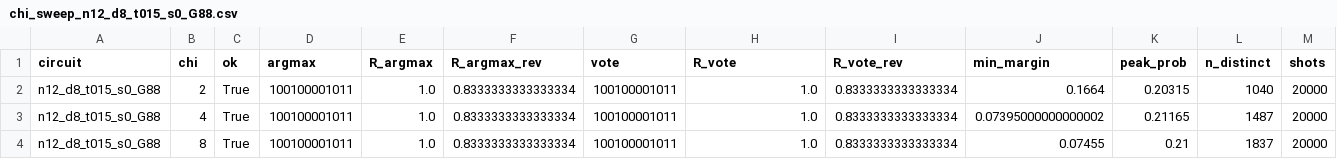
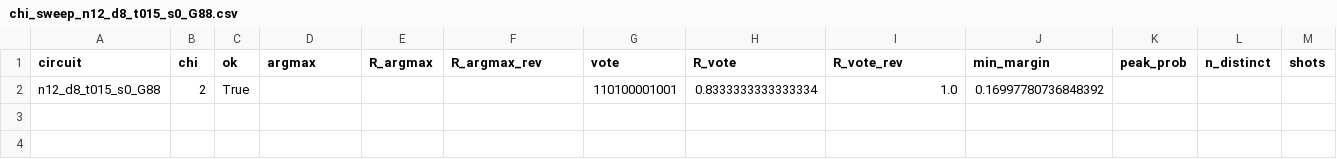
Before and after one commit to ChengFoon0602/Peaked-circuits, a CSV file: autotest_results/p3_platform_mps/chi_sweep_n12_d8_t015_s0_G88.csv, drawn as a sheet; only a part is shown; removed rows and columns are numbered as before the commit, all else as after; rows hold the shown columns only; the diff names each change by its address in the sheet, - before the commit and + after, or states it on an @@ line.

Commit message:
platform observables: 12q control validates the route (signs 12/12, magnitudes inflated 1.66x)
Control on the 12-qubit circuit at chi=2 against the exact statevector:
all 12 marginal signs are correct while |<Z>| is inflated by a median factor
of 1.66 (range 0.75-3.66). So a low-chi MPS keeps the direction of each bit
and distorts only the magnitude.

Applied to the 49-qubit run at chi=16: max |<Z>| is 0.8798 but only 11 of the
19 strong sites have the right sign, and 29/49 overall - chance. Combined with
the control, that rules out 'the signal is weak' and leaves 'the MPS state is
qualitatively wrong'. The sampling route independently gives R=0.592 on the
same circuit, identical to the observable route, so the number is sound.

Also pins down the ordering: platform observable index i is QASM qubit n-1-i.

```diff
--- a/autotest_results/p3_platform_mps/chi_sweep_n12_d8_t015_s0_G88.csv
+++ b/autotest_results/p3_platform_mps/chi_sweep_n12_d8_t015_s0_G88.csv
-row 2: n12_d8_t015_s0_G88 | 2 | True | 100100001011 | 1.0 | 0.8333333333333334 | 100100001011 | 1.0 | 0.8333333333333334 | 0.1664 | 0.20315 | 1040 | 20000
-row 3: n12_d8_t015_s0_G88 | 4 | True | 100100001011 | 1.0 | 0.8333333333333334 | 100100001011 | 1.0 | 0.8333333333333334 | 0.07395000000000002 | 0.21165 | 1487 | 20000
-row 4: n12_d8_t015_s0_G88 | 8 | True | 100100001011 | 1.0 | 0.8333333333333334 | 100100001011 | 1.0 | 0.8333333333333334 | 0.07455 | 0.21 | 1837 | 20000
+row 2: n12_d8_t015_s0_G88 | 2 | True |  |  |  | 110100001001 | 0.8333333333333334 | 1.0 | 0.16997780736848392
```
Also changed, not shown: 2 other files.
